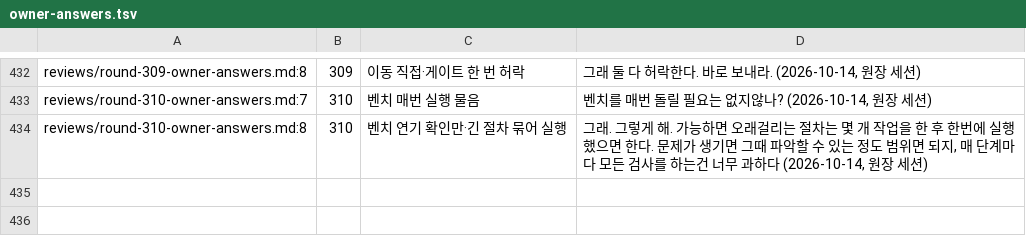
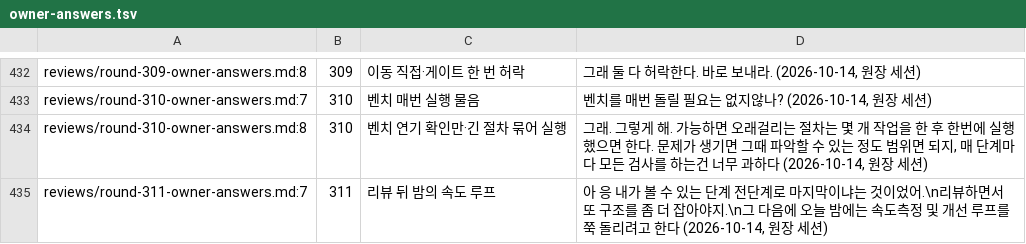
Before and after one commit to vincent-kk/albatrion, a TSV file: packages/canard/schema-form/architecture/ledger/checks/owner-answers.tsv, drawn as a sheet; only a part is shown, gaps mark what is left out.

Commit message:
docs(schema-form): round 311 — tidy-3 is the last change before the owner's structure review; perf loop tonight

```diff
--- a/packages/canard/schema-form/architecture/ledger/checks/owner-answers.tsv
+++ b/packages/canard/schema-form/architecture/ledger/checks/owner-answers.tsv
@@ -445 +445,2 @@ reviews/round-310-owner-answers.md:7	310	벤치 매번 실행 물음	"벤치를
 reviews/round-310-owner-answers.md:8	310	벤치 연기 확인만·긴 절차 묶어 실행	"그래. 그렇게 해. 가능하면 오래걸리는 절차는 몇 개 작업을 한 후 한번에 실행했으면 한다. 문제가 생기면 그때 파악할 수 있는 정도 범위면 되지, 매 단계마다 모든 검사를 하는건 너무 과하다" (2026-10-14, 원장 세션)
+reviews/round-311-owner-answers.md:7	311	리뷰 뒤 밤의 속도 루프	"아 응 내가 볼 수 있는 단계 전단계로 마지막이냐는 것이었어.\n리뷰하면서 또 구조를 좀 더 잡아야지.\n그 다음에 오늘 밤에는 속도측정 및 개선 루프를 쭉 돌리려고 한다" (2026-10-14, 원장 세션)
```
Also changed, not shown: 5 other files.
